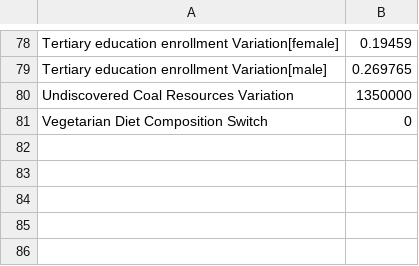
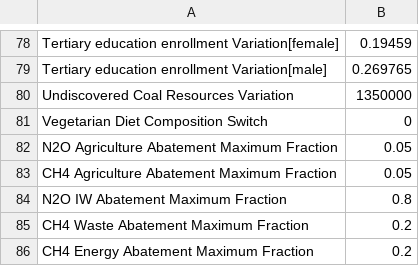
Before and after one commit to climatechoice/felix, a CSV file: packages/app/static/Pessimistic.csv, drawn as a sheet; only a part is shown, gaps mark what is left out.

```diff
--- a/packages/app/static/Pessimistic.csv
+++ b/packages/app/static/Pessimistic.csv
@@ -81 +81,6 @@ Undiscovered Coal Resources Variation,1350000
 Vegetarian Diet Composition Switch,0
+N2O Agriculture Abatement Maximum Fraction,0.05
+CH4 Agriculture Abatement Maximum Fraction,0.05
+N2O IW Abatement Maximum Fraction,0.8
+CH4 Waste Abatement Maximum Fraction,0.2
+CH4 Energy Abatement Maximum Fraction,0.2
```
Also changed, not shown: config/inputs.csv, packages/app/static/Optimistic.csv, 1 other file.
